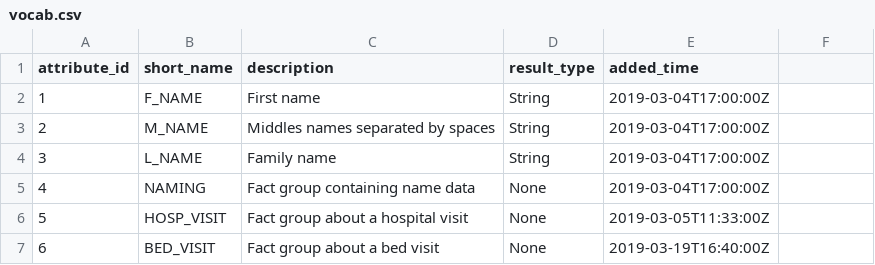
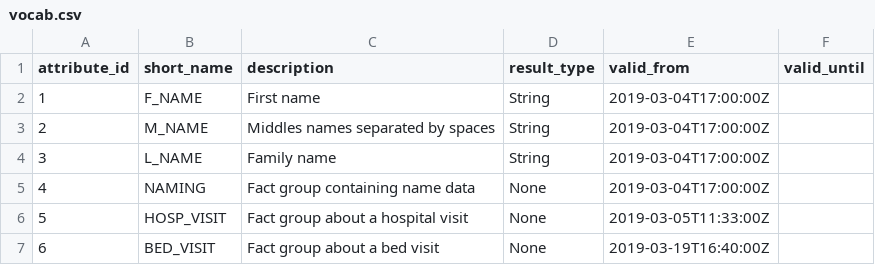
Before and after one commit to UCLH-DHCT/emap, a CSV file: emap-star/src/main/resources/vocab.csv, drawn as a sheet; only a part is shown; the diff names each change by its address in the sheet, - before the commit and + after, or states it on an @@ line.

Commit message:
Rename attribute.added_time to validFrom to be consistent with the use of validFrom in the rest of the db. Add a validUntil for when we need to deprecate attributes.

```diff
--- a/emap-star/src/main/resources/vocab.csv
+++ b/emap-star/src/main/resources/vocab.csv
-E1: added_time
+E1: valid_from
-F1: (empty)
+F1: valid_until
```
Also changed, not shown: 1 other file.
